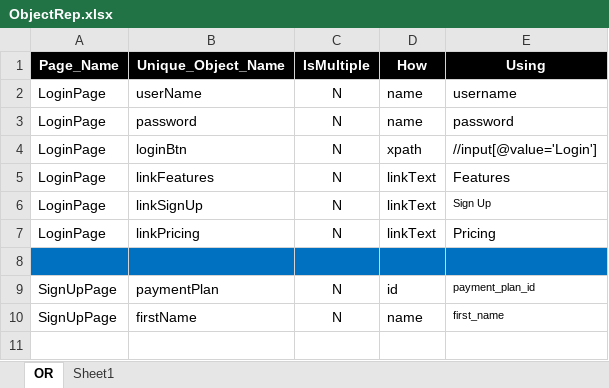
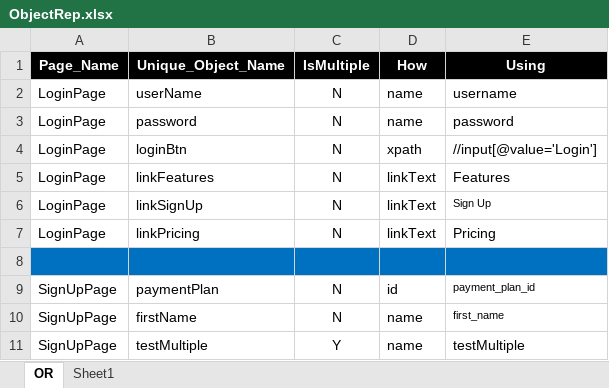
Before and after one commit to mohammedakhtar01/Framework_Maven, an Excel workbook: Framework_Maven/ObjectRep/ObjectRep.xlsx, sheet OR, drawn as a sheet; values as stored, in another font and other column widths than the file's, no borders; the diff names each change by its address in the sheet, - before the commit and + after, or states it on an @@ line.

```diff
--- a/Framework_Maven/ObjectRep/ObjectRep.xlsx (sheet OR)
+++ b/Framework_Maven/ObjectRep/ObjectRep.xlsx (sheet OR)
+row 11: SignUpPage | testMultiple | Y | name | testMultiple
```
Also changed, not shown: 9 other files.
